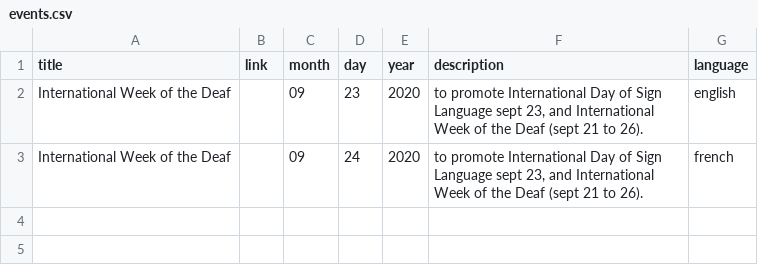
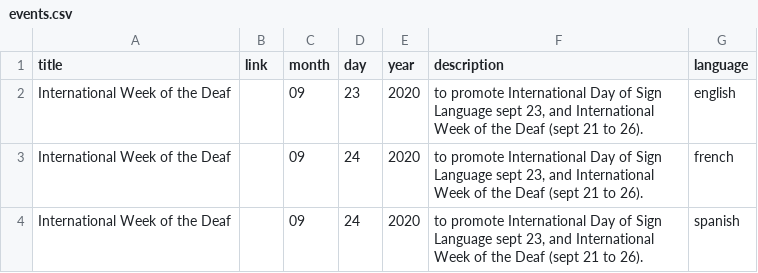
Before and after one commit to bati-itao/events, a CSV file: events.csv, drawn as a sheet.

Commit message:
Change to event file test

```diff
--- a/events.csv
+++ b/events.csv
@@ -3 +3,2 @@ International Week of the Deaf,,09,23,2020,"to promote International Day of Sign
 International Week of the Deaf,"",09,24,2020,"to promote International Day of Sign Language sept 23,  and International Week of the Deaf (sept 21 to 26).",french
+International Week of the Deaf,"",09,24,2020,"to promote International Day of Sign Language sept 23,  and International Week of the Deaf (sept 21 to 26).",spanish
```
